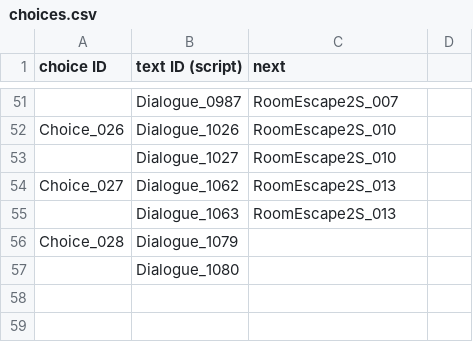
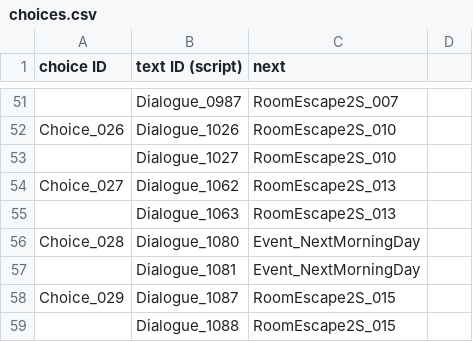
Before and after one commit to ollan365/Fate, a CSV file: Assets/Resources/Datas/choices.csv, drawn as a sheet; only a part is shown, gaps mark what is left out.

```diff
--- a/Assets/Resources/Datas/choices.csv
+++ b/Assets/Resources/Datas/choices.csv
@@ -55,3 +55,5 @@ Choice_027,Dialogue_1062,RoomEscape2S_013,
 ,Dialogue_1063,RoomEscape2S_013,
-Choice_028,Dialogue_1079,,
-,Dialogue_1080,,
+Choice_028,Dialogue_1080,Event_NextMorningDay,
+,Dialogue_1081,Event_NextMorningDay,
+Choice_029,Dialogue_1087,RoomEscape2S_015,
+,Dialogue_1088,RoomEscape2S_015,
```
Also changed, not shown: Assets/Resources/Datas/dialogues.csv, Assets/Resources/Datas/diary.csv, 31 other files.
